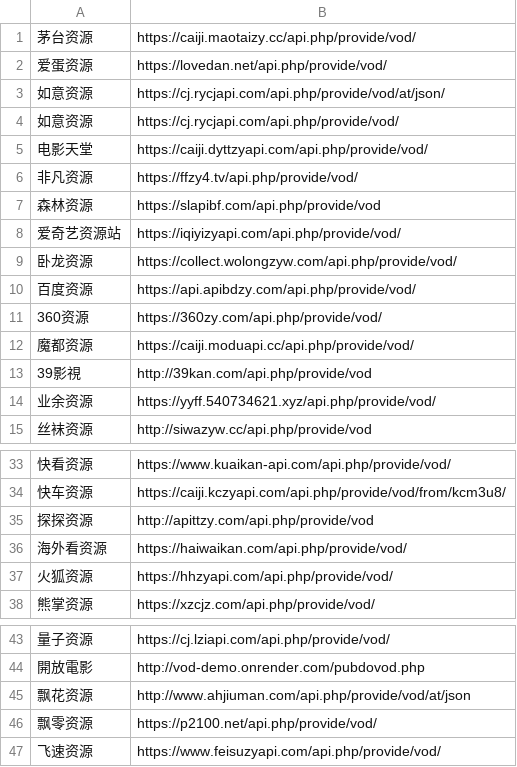
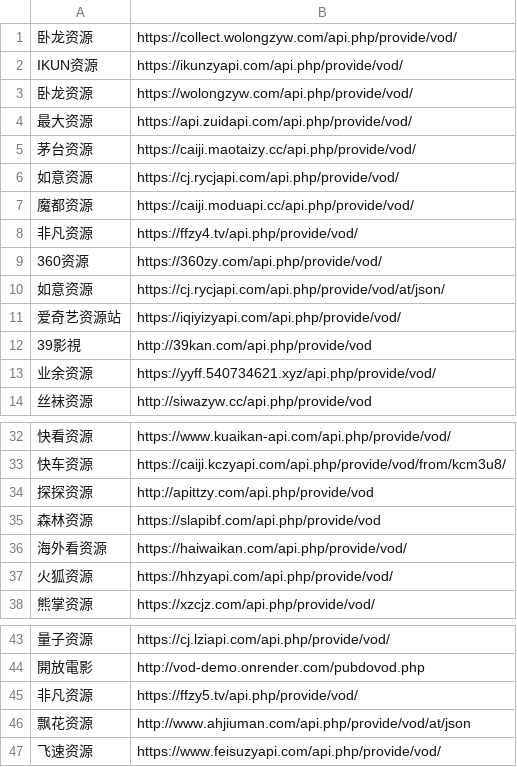
Before and after one commit to ftzahao/vod-valid, a CSV file: dist/error.csv, drawn as a sheet; only a part is shown, gaps mark what is left out; removed rows and columns are numbered as before the commit, all else as after; the diff names each change by its address in the sheet, - before the commit and + after, or states it on an @@ line.

```diff
--- a/dist/error.csv
+++ b/dist/error.csv
@@ row 9 moved to row 1: 卧龙资源 @@
+row 2: IKUN资源 | https://ikunzyapi.com/api.php/provide/vod/
+row 3: 卧龙资源 | https://wolongzyw.com/api.php/provide/vod/
+row 4: 最大资源 | https://api.zuidapi.com/api.php/provide/vod/
-row 2: 爱蛋资源 | https://lovedan.net/api.php/provide/vod/
@@ row 4 moved to row 6: 如意资源 @@
@@ row 12 moved to row 7: 魔都资源 @@
@@ row 6 moved to row 8: 非凡资源 @@
@@ row 11 moved to row 9: 360资源 @@
-row 5: 电影天堂 | https://caiji.dyttzyapi.com/api.php/provide/vod/
-row 10: 百度资源 | https://api.apibdzy.com/api.php/provide/vod/
@@ row 7 moved to row 35: 森林资源 @@
+row 45: 非凡资源 | https://ffzy5.tv/api.php/provide/vod/
-row 46: 飘零资源 | https://p2100.net/api.php/provide/vod/
```
Also changed, not shown: dist/error_remark.csv, dist/sucess.csv, 8 other files.
